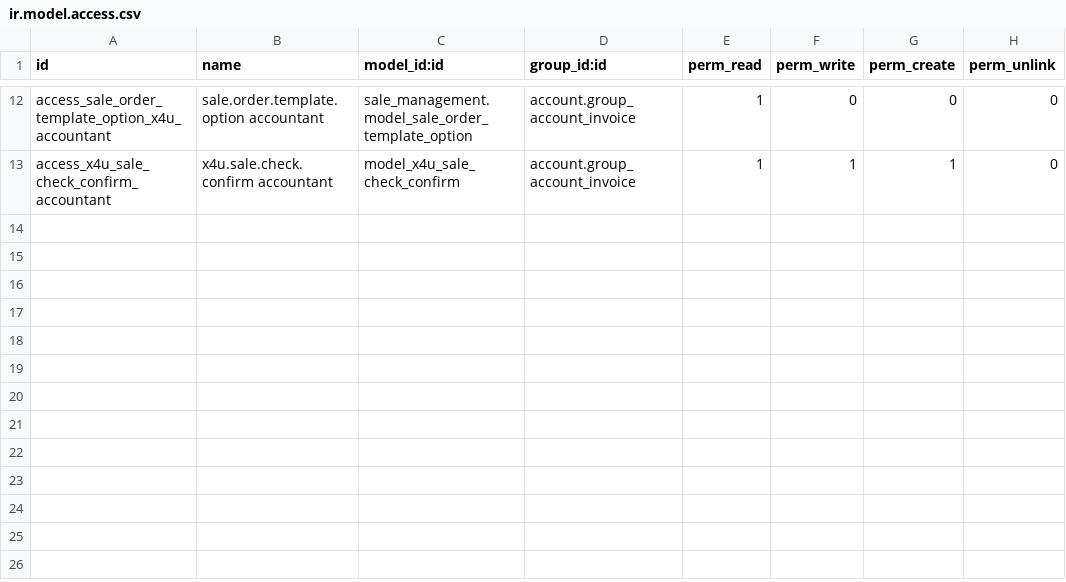
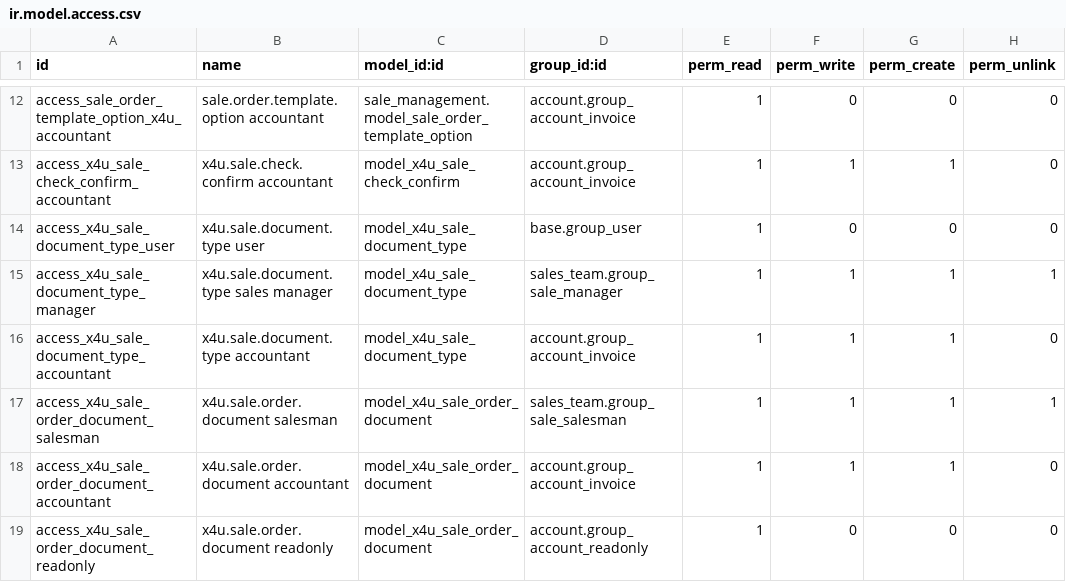
Before and after one commit to mahmoodatef998-glitch/Odoo-setup, a CSV file: custom-addons/x4u_sale/security/ir.model.access.csv, drawn as a sheet; only a part is shown, gaps mark what is left out.

```diff
--- a/custom-addons/x4u_sale/security/ir.model.access.csv
+++ b/custom-addons/x4u_sale/security/ir.model.access.csv
@@ -13 +13,7 @@ access_sale_order_template_option_x4u_accountant,sale.order.template.option acco
 access_x4u_sale_check_confirm_accountant,x4u.sale.check.confirm accountant,model_x4u_sale_check_confirm,account.group_account_invoice,1,1,1,0
+access_x4u_sale_document_type_user,x4u.sale.document.type user,model_x4u_sale_document_type,base.group_user,1,0,0,0
+access_x4u_sale_document_type_manager,x4u.sale.document.type sales manager,model_x4u_sale_document_type,sales_team.group_sale_manager,1,1,1,1
+access_x4u_sale_document_type_accountant,x4u.sale.document.type accountant,model_x4u_sale_document_type,account.group_account_invoice,1,1,1,0
+access_x4u_sale_order_document_salesman,x4u.sale.order.document salesman,model_x4u_sale_order_document,sales_team.group_sale_salesman,1,1,1,1
+access_x4u_sale_order_document_accountant,x4u.sale.order.document accountant,model_x4u_sale_order_document,account.group_account_invoice,1,1,1,0
+access_x4u_sale_order_document_readonly,x4u.sale.order.document readonly,model_x4u_sale_order_document,account.group_account_readonly,1,0,0,0
```
Also changed, not shown: 28 other files.
